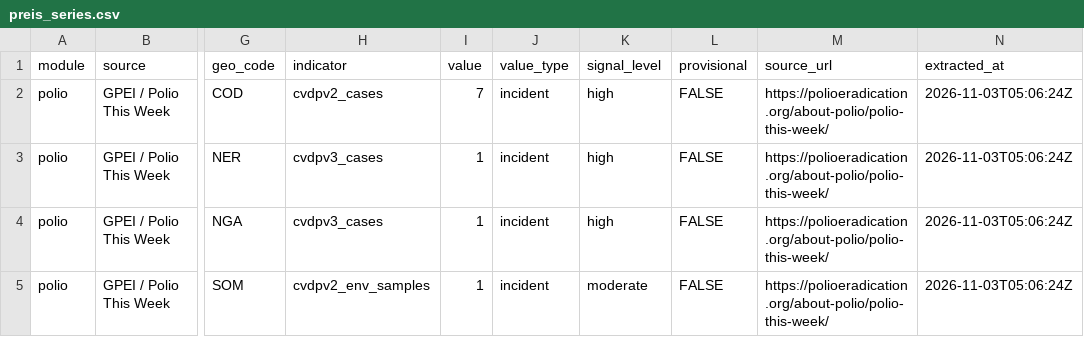
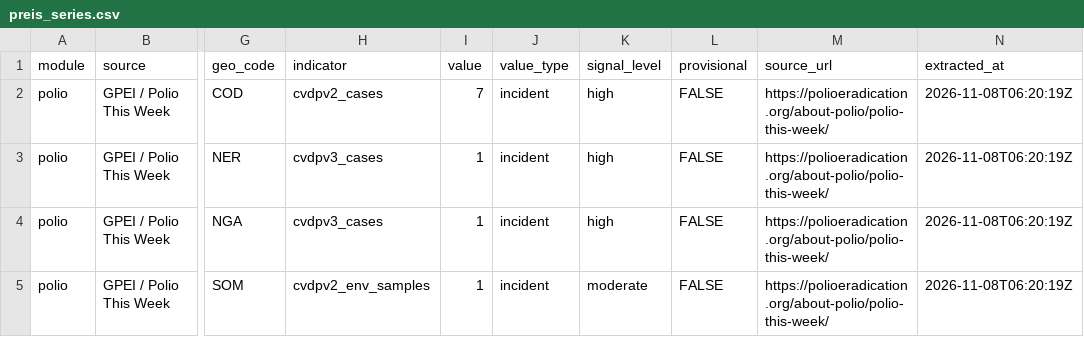
Before and after one commit to zabre-hyacinthe/PREIS_Polio, a CSV file: data/final/preis_common/preis_series.csv, drawn as a sheet; only a part is shown, gaps mark what is left out; the diff names each change by its address in the sheet, - before the commit and + after, or states it on an @@ line.

```diff
--- a/data/final/preis_common/preis_series.csv
+++ b/data/final/preis_common/preis_series.csv
-N2:N5 (extracted_at): 2026-11-03T05:06:24Z
+N2:N5 (extracted_at): 2026-11-08T06:20:19Z
```
Also changed, not shown: data/final/preis_common/preis_signals.csv, data/final/preis_common/preis_zones.csv, 1 other file.
